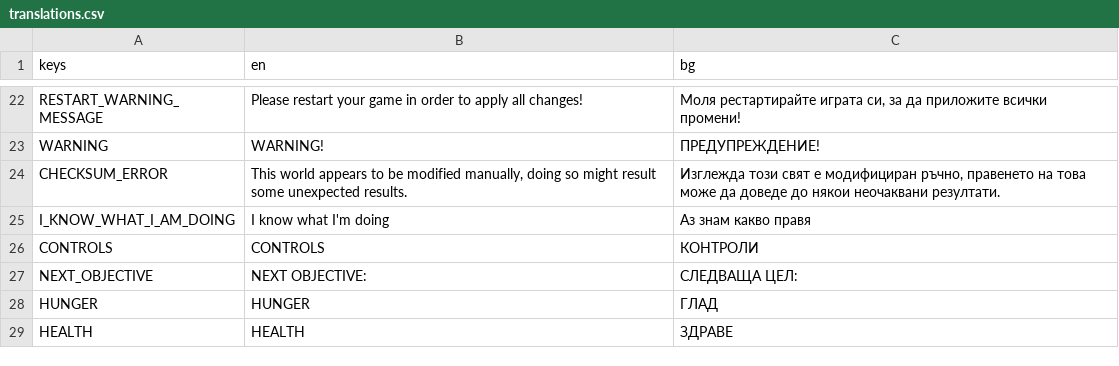
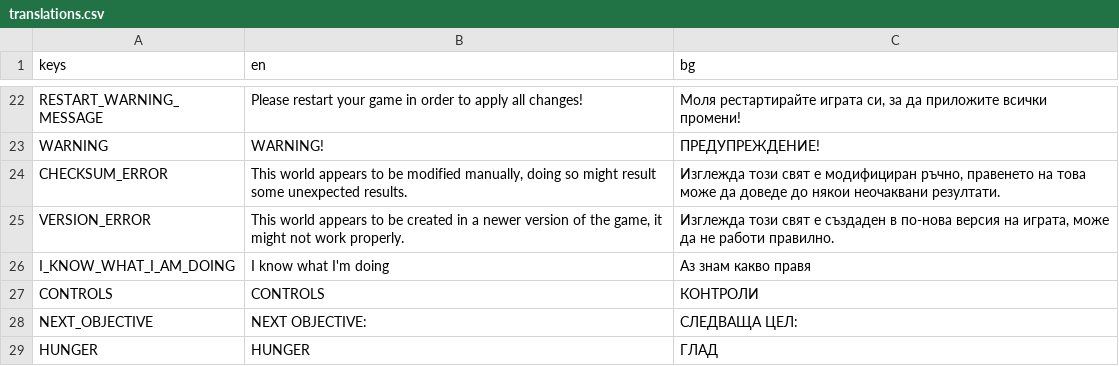
Before and after one commit to KristianNikolov07/diploma-project, a CSV file: Assets/Locales/translations.csv, drawn as a sheet; only a part is shown, gaps mark what is left out; the shorter side is filled out with more unchanged rows; the diff names each change by its address in the sheet, - before the commit and + after, or states it on an @@ line.

Commit message:
Added version checks
Added version checks

```diff
--- a/Assets/Locales/translations.csv
+++ b/Assets/Locales/translations.csv
+row 25: VERSION_ERROR | This world appears to be created in a newer version of the game, it might not work properly. | Изглежда този свят е създаден в по-нова версия на играта, може да не работи правилно.
```
Also changed, not shown: 6 other files.
